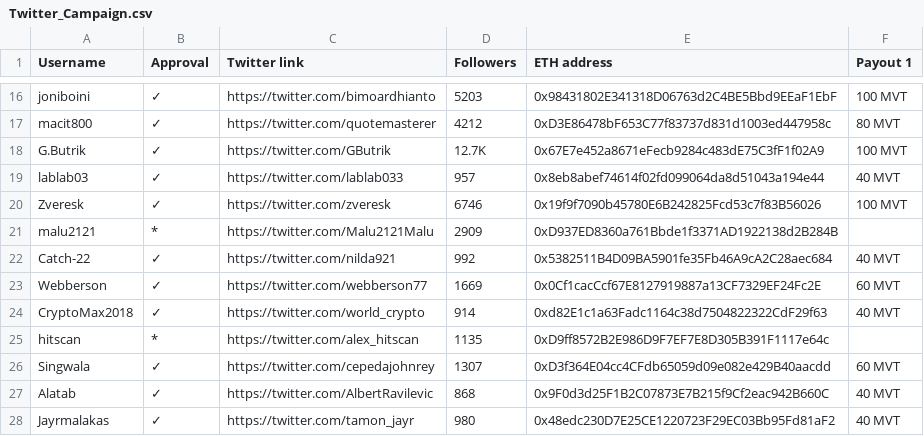
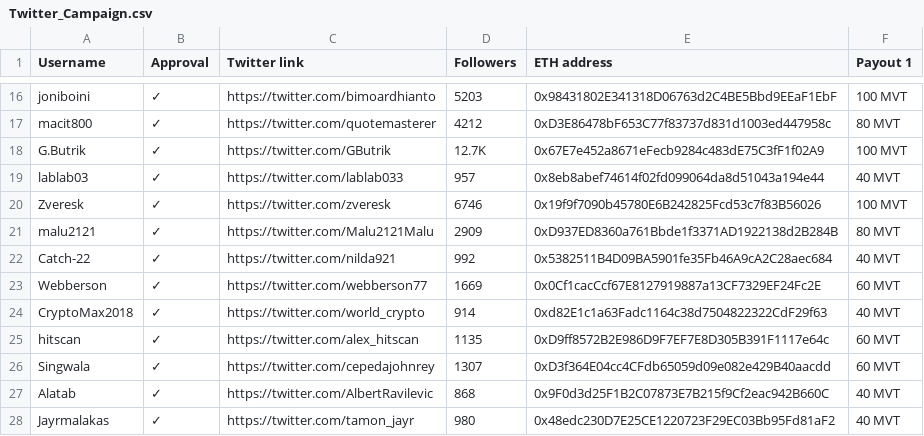
Before and after one commit to MovementDAO/Bounties, a CSV file: Twitter_Campaign.csv, drawn as a sheet; only a part is shown, gaps mark what is left out.

Commit message:
Update Twitter_Campaign.csv

```diff
--- a/Twitter_Campaign.csv
+++ b/Twitter_Campaign.csv
@@ -20,3 +20,3 @@ lablab03,✓,https://twitter.com/lablab033,957,0x8eb8abef74614f02fd099064da8d510
 Zveresk,✓,https://twitter.com/zveresk,6746,0x19f9f7090b45780E6B242825Fcd53c7f83B56026,100 MVT
-malu2121,*,https://twitter.com/Malu2121Malu,2909,0xD937ED8360a761Bbde1f3371AD1922138d2B284B,
+malu2121,✓,https://twitter.com/Malu2121Malu,2909,0xD937ED8360a761Bbde1f3371AD1922138d2B284B,80 MVT
 Catch-22,✓,https://twitter.com/nilda921,992,0x5382511B4D09BA5901fe35Fb46A9cA2C28aec684,40 MVT
@@ -24,3 +24,3 @@ Webberson,✓,https://twitter.com/webberson77,1669,0x0Cf1cacCcf67E8127919887a13C
 CryptoMax2018,✓,https://twitter.com/world_crypto,914,0xd82E1c1a63Fadc1164c38d7504822322CdF29f63,40 MVT
-hitscan,*,https://twitter.com/alex_hitscan,1135,0xD9ff8572B2E986D9F7EF7E8D305B391F1117e64c,
+hitscan,✓,https://twitter.com/alex_hitscan,1135,0xD9ff8572B2E986D9F7EF7E8D305B391F1117e64c,60 MVT
 Singwala,✓,https://twitter.com/cepedajohnrey,1307,0xD3f364E04cc4CFdb65059d09e082e429B40aacdd,60 MVT
```
